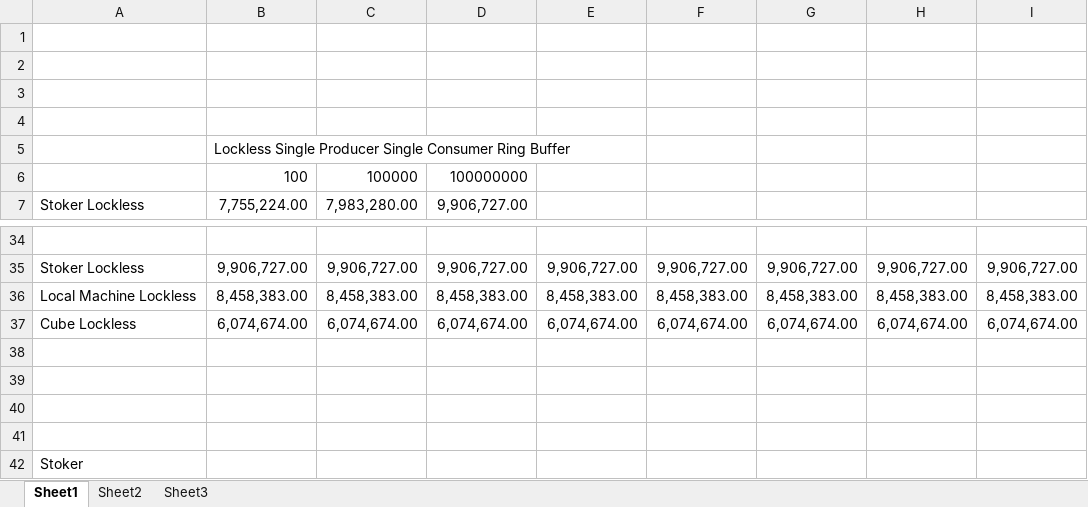
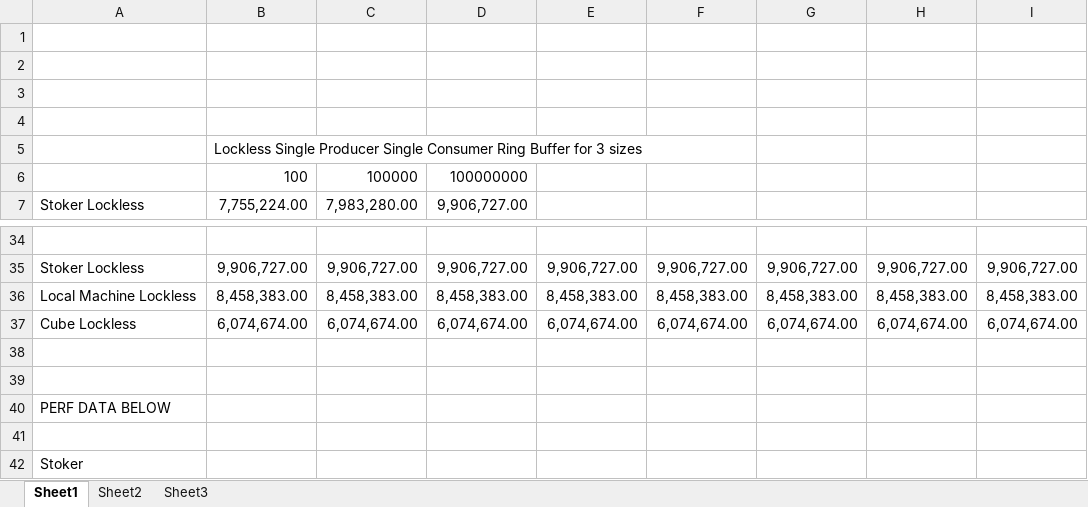
Before and after one commit to gibsonma/FYP, an Excel workbook: Data Structures/Single_Producer_Single_Consumer_Ring_Buffer/SPSC_Ring_Buffer.xlsx, sheet Sheet1, drawn as a sheet; only a part is shown, gaps mark what is left out; values as stored, in another font and other column widths than the file's, no borders; charts and pictures not drawn; the diff names each change by its address in the sheet, - before the commit and + after, or states it on an @@ line.

```diff
--- a/Data Structures/Single_Producer_Single_Consumer_Ring_Buffer/SPSC_Ring_Buffer.xlsx (sheet Sheet1)
+++ b/Data Structures/Single_Producer_Single_Consumer_Ring_Buffer/SPSC_Ring_Buffer.xlsx (sheet Sheet1)
-B5: …Ring Buffer
+B5: …Ring Buffer for 3 sizes
-A40: (empty)
+A40: PERF DATA BELOW
```
Also changed, not shown: charts or pictures, Data Structures/Ring_Buffer/Ring_Buffer_Test_Data.xlsx, Data Structures/linked_list/Linked_List_Test_Data.xlsx, 6 other files.
